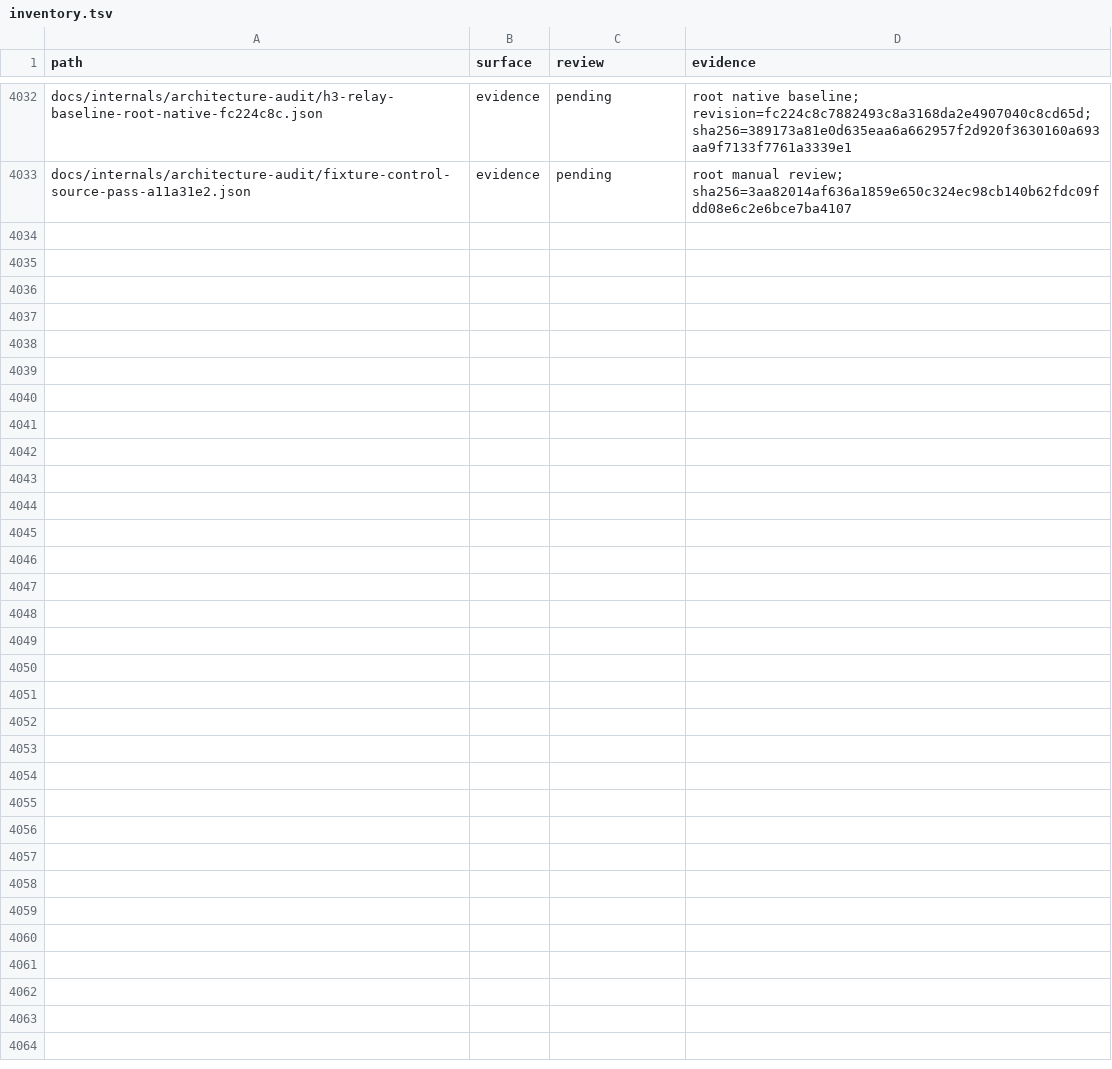
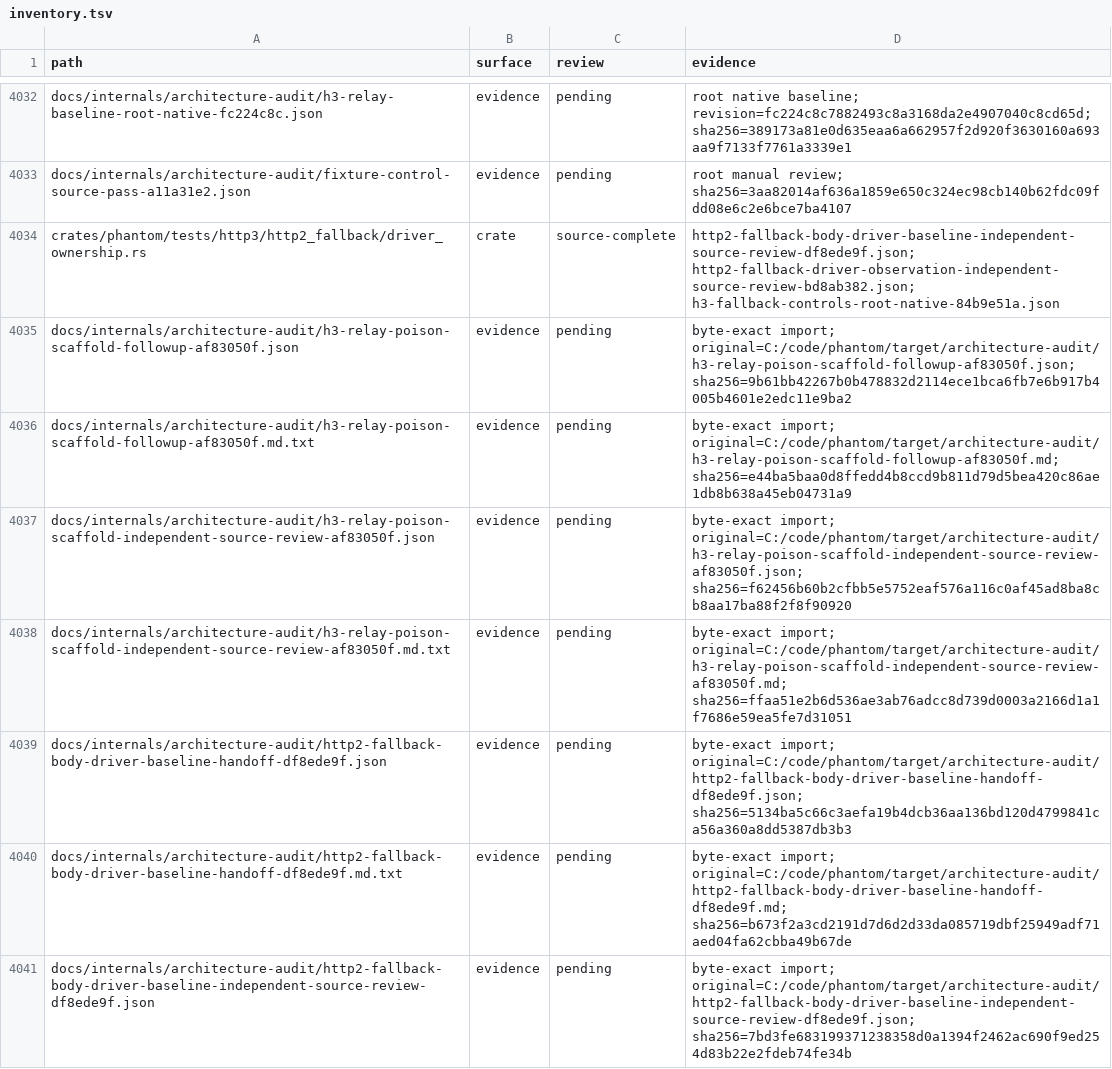
Before and after one commit to bywayhq/phantom, a TSV file: docs/internals/architecture-audit/inventory.tsv, drawn as a sheet; only a part is shown, gaps mark what is left out; the diff covers the shown part only; the diff names each change by its address in the sheet, - before the commit and + after, or states it on an @@ line.

Commit message:
docs(audit): retain the fallback driver failure baseline

```diff
--- a/docs/internals/architecture-audit/inventory.tsv
+++ b/docs/internals/architecture-audit/inventory.tsv
+row 4034: crates/phantom/tests/http3/http2_fallback/driver_ownership.rs | crate | source-complete | http2-fallback-body-driver-baseline-independent-source-review-df8ede9f.json; http2-fallback-driver-observation-independent-source-review-bd8ab382.json; h3-fallback-controls-root-native-84b9e51a.json
+row 4035: docs/internals/architecture-audit/h3-relay-poison-scaffold-followup-af83050f.json | evidence | pending | byte-exact import; original=C:/code/phantom/target/architecture-audit/h3-relay-poison-scaffold-followup-af83050f.json; sha256=9b61bb42267b0b478832d2114ece1bca6fb7e6b917b4005b4601e2edc11e9ba2
+row 4036: docs/internals/architecture-audit/h3-relay-poison-scaffold-followup-af83050f.md.txt | evidence | pending | byte-exact import; original=C:/code/phantom/target/architecture-audit/h3-relay-poison-scaffold-followup-af83050f.md; sha256=e44ba5baa0d8ffedd4b8ccd9b811d79d5bea420c86ae1db8b638a45eb04731a9
+row 4037: docs/internals/architecture-audit/h3-relay-poison-scaffold-independent-source-review-af83050f.json | evidence | pending | byte-exact import; original=C:/code/phantom/target/architecture-audit/h3-relay-poison-scaffold-independent-source-review-af83050f.json; sha256=f62456b60b2cfbb5e5752eaf576a116c0af45ad8ba8cb8aa17ba88f2f8f90920
+row 4038: docs/internals/architecture-audit/h3-relay-poison-scaffold-independent-source-review-af83050f.md.txt | evidence | pending | byte-exact import; original=C:/code/phantom/target/architecture-audit/h3-relay-poison-scaffold-independent-source-review-af83050f.md; sha256=ffaa51e2b6d536ae3ab76adcc8d739d0003a2166d1a1f7686e59ea5fe7d31051
+row 4039: docs/internals/architecture-audit/http2-fallback-body-driver-baseline-handoff-df8ede9f.json | evidence | pending | byte-exact import; original=C:/code/phantom/target/architecture-audit/http2-fallback-body-driver-baseline-handoff-df8ede9f.json; sha256=5134ba5c66c3aefa19b4dcb36aa136bd120d4799841ca56a360a8dd5387db3b3
+row 4040: docs/internals/architecture-audit/http2-fallback-body-driver-baseline-handoff-df8ede9f.md.txt | evidence | pending | byte-exact import; original=C:/code/phantom/target/architecture-audit/http2-fallback-body-driver-baseline-handoff-df8ede9f.md; sha256=b673f2a3cd2191d7d6d2d33da085719dbf25949adf71aed04fa62cbba49b67de
+row 4041: docs/internals/architecture-audit/http2-fallback-body-driver-baseline-independent-source-review-df8ede9f.json | evidence | pending | byte-exact import; original=C:/code/phantom/target/architecture-audit/http2-fallback-body-driver-baseline-independent-source-review-df8ede9f.json; sha256=7bd3fe683199371238358d0a1394f2462ac690f9ed254d83b22e2fdeb74fe34b
```
Also changed, not shown: 8 added rows elsewhere in this file, 17 other files.
